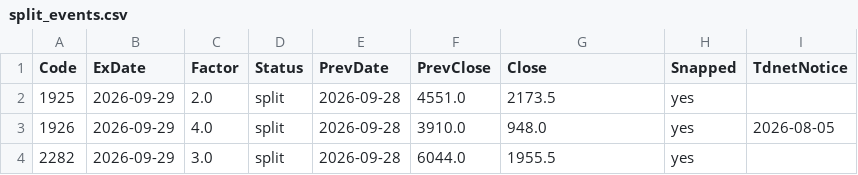
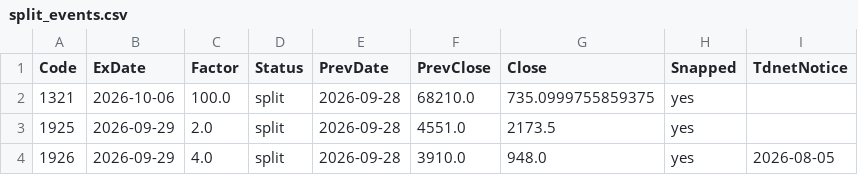
Before and after one commit to chernyeh/japan.news.digest, a CSV file: data/split_events.csv, drawn as a sheet; only a part is shown; the shorter side is filled out with more unchanged rows; the diff names each change by its address in the sheet, - before the commit and + after, or states it on an @@ line.

```diff
--- a/data/split_events.csv
+++ b/data/split_events.csv
+row 2: 1321 | 2026-10-06 | 100.0 | split | 2026-09-28 | 68210.0 | 735.0999755859375 | yes
```
Also changed, not shown: data/liquidity.csv, 2 other files.
